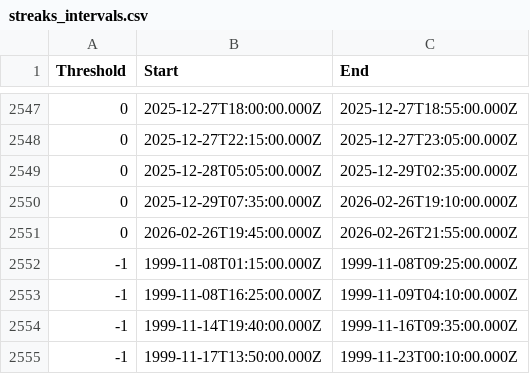
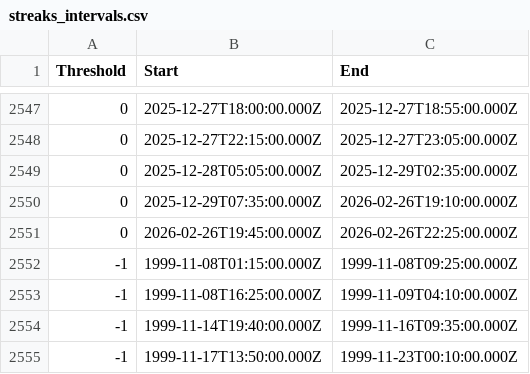
Before and after one commit to reinson/temp_streak, a CSV file: data/streaks_intervals.csv, drawn as a sheet; only a part is shown, gaps mark what is left out.

```diff
--- a/data/streaks_intervals.csv
+++ b/data/streaks_intervals.csv
@@ -2550,3 +2550,3 @@ Threshold,Start,End
 0,2025-12-29T07:35:00.000Z,2026-02-26T19:10:00.000Z
-0,2026-02-26T19:45:00.000Z,2026-02-26T21:55:00.000Z
+0,2026-02-26T19:45:00.000Z,2026-02-26T22:25:00.000Z
 -1,1999-11-08T01:15:00.000Z,1999-11-08T09:25:00.000Z
```
Also changed, not shown: 1 other file.
